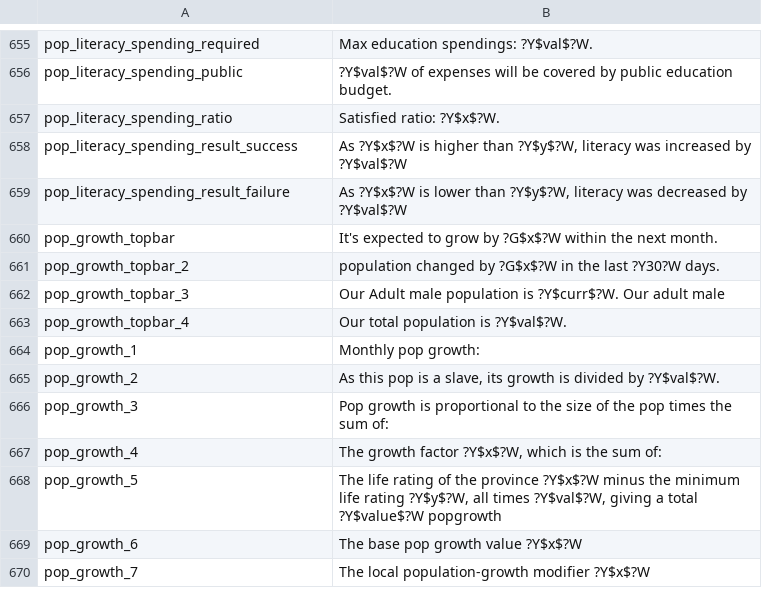
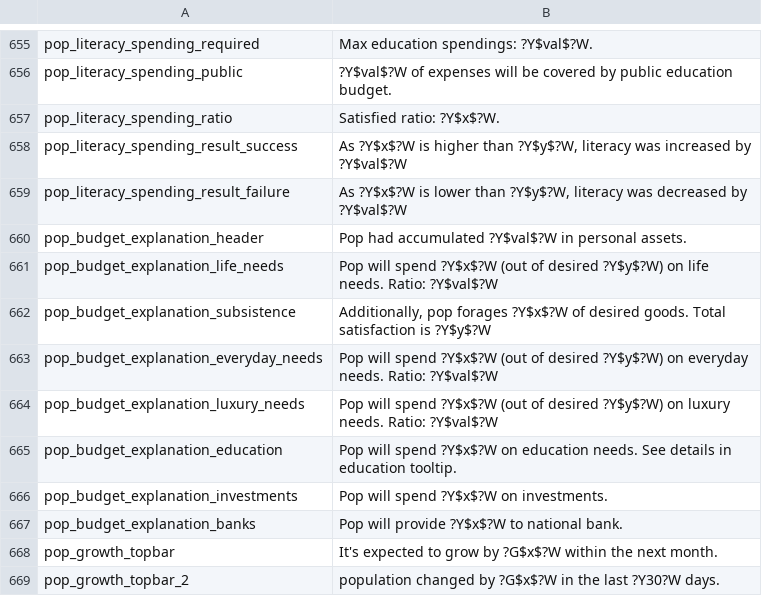
Before and after one commit to schombert/Project-Alice, a CSV file: assets/localisation/en-US/alice.csv, drawn as a sheet; only a part is shown, gaps mark what is left out; the shorter side is filled out with more unchanged rows.

```diff
--- a/assets/localisation/en-US/alice.csv
+++ b/assets/localisation/en-US/alice.csv
@@ -659,2 +659,10 @@ pop_literacy_spending_result_success;As ?Y$x$?W is higher than ?Y$y$?W, literacy
 pop_literacy_spending_result_failure;As ?Y$x$?W is lower than ?Y$y$?W, literacy was decreased by ?Y$val$?W
+pop_budget_explanation_header;Pop had accumulated ?Y$val$?W in personal assets.
+pop_budget_explanation_life_needs;Pop will spend ?Y$x$?W (out of desired ?Y$y$?W) on life needs. Ratio: ?Y$val$?W
+pop_budget_explanation_subsistence;Additionally, pop forages ?Y$x$?W of desired goods. Total satisfaction is ?Y$y$?W
+pop_budget_explanation_everyday_needs;Pop will spend ?Y$x$?W (out of desired ?Y$y$?W) on everyday needs. Ratio: ?Y$val$?W
+pop_budget_explanation_luxury_needs;Pop will spend ?Y$x$?W (out of desired ?Y$y$?W) on luxury needs. Ratio: ?Y$val$?W
+pop_budget_explanation_education;Pop will spend ?Y$x$?W on education needs. See details in education tooltip.
+pop_budget_explanation_investments;Pop will spend ?Y$x$?W on investments.
+pop_budget_explanation_banks;Pop will provide ?Y$x$?W to national bank.
 pop_growth_topbar;It's expected to grow by ?G$x$?W within the next month.
```
Also changed, not shown: 14 other files.
